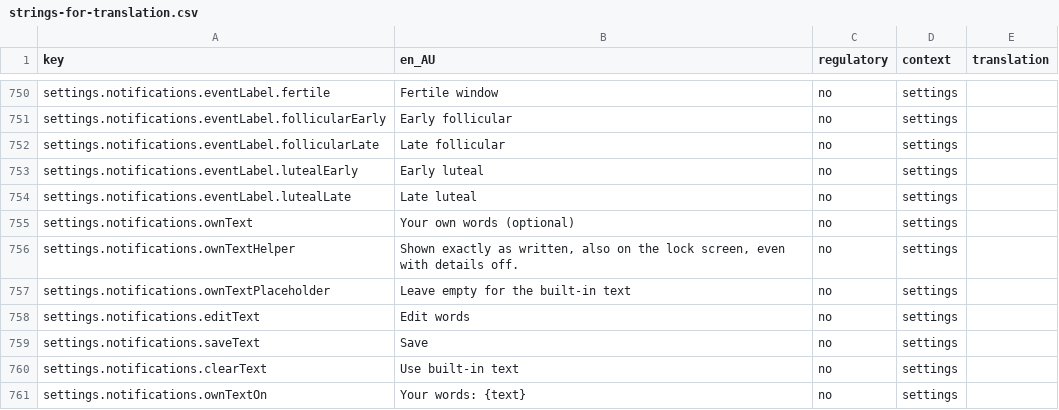
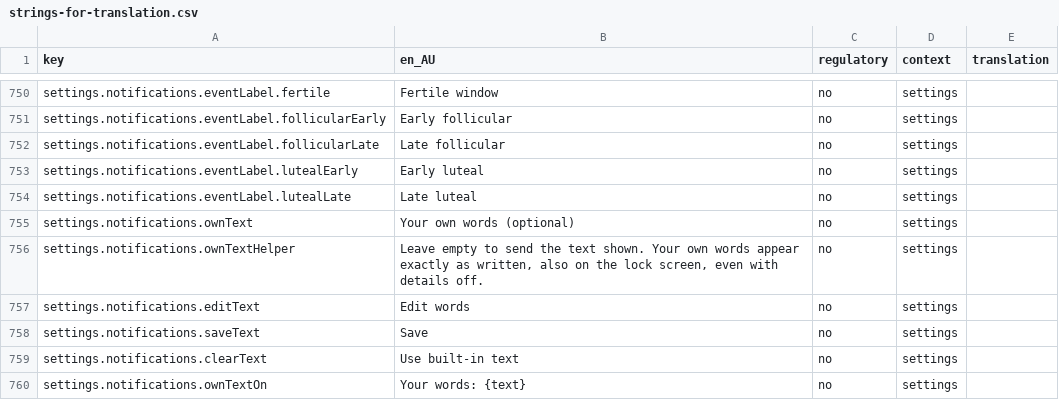
Before and after one commit to Amnesthesia/sanguine, a CSV file: docs/i18n/strings-for-translation.csv, drawn as a sheet; only a part is shown, gaps mark what is left out.

```diff
--- a/docs/i18n/strings-for-translation.csv
+++ b/docs/i18n/strings-for-translation.csv
@@ -755,4 +755,3 @@ settings.notifications.eventLabel.lutealLate,Late luteal,no,settings,
 settings.notifications.ownText,Your own words (optional),no,settings,
-settings.notifications.ownTextHelper,"Shown exactly as written, also on the lock screen, even with details off.",no,settings,
-settings.notifications.ownTextPlaceholder,Leave empty for the built-in text,no,settings,
+settings.notifications.ownTextHelper,"Leave empty to send the text shown. Your own words appear exactly as written, also on the lock screen, even with details off.",no,settings,
 settings.notifications.editText,Edit words,no,settings,
```
Also changed, not shown: 7 other files.
